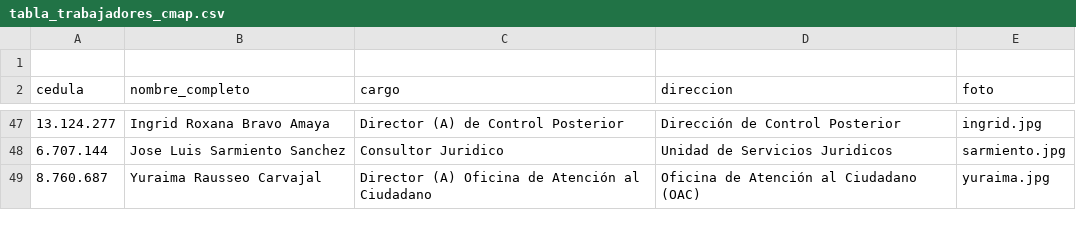
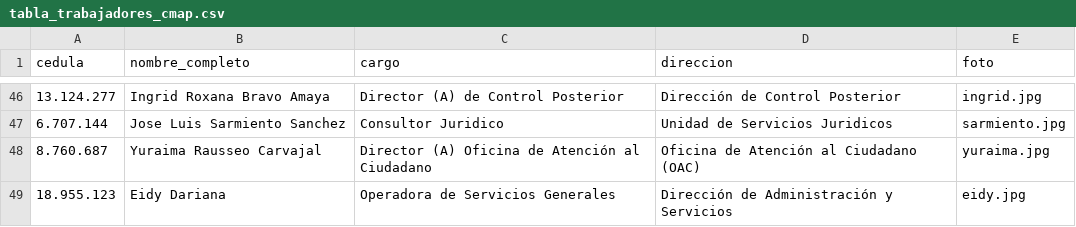
Before and after one commit to Yadircrktest/web_CMAP, a CSV file: trabajadores/tabla_trabajadores_cmap.csv, drawn as a sheet; only a part is shown, gaps mark what is left out.

Commit message:
Agrega trabajadora Eidy Dariana (18.955.123) con su QR, actualiza fotos de los trabajadores y añade filtro ?cedula en generar-qr.php

```diff
--- a/trabajadores/tabla_trabajadores_cmap.csv
+++ b/trabajadores/tabla_trabajadores_cmap.csv
@@ -1,2 +1 @@
-;;;;
 cedula;nombre_completo;cargo;direccion;foto
@@ -49 +48,2 @@ cedula;nombre_completo;cargo;direccion;foto
 8.760.687;Yuraima Rausseo Carvajal;Director (A) Oficina de Atención al Ciudadano;Oficina de Atención al Ciudadano (OAC);yuraima.jpg
+18.955.123;Eidy Dariana;Operadora de Servicios Generales;Dirección de Administración y Servicios;eidy.jpg
```
Also changed, not shown: 49 other files.
